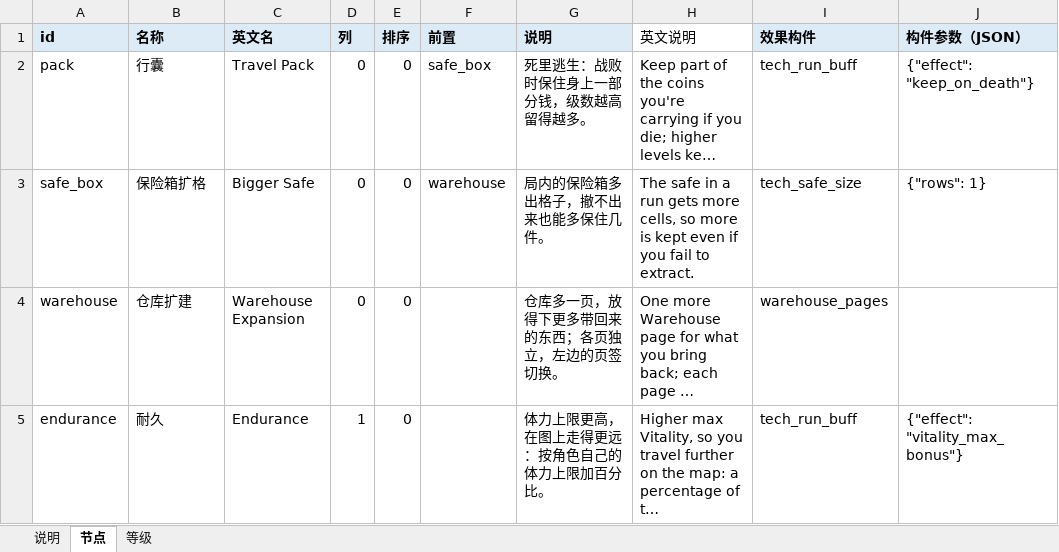
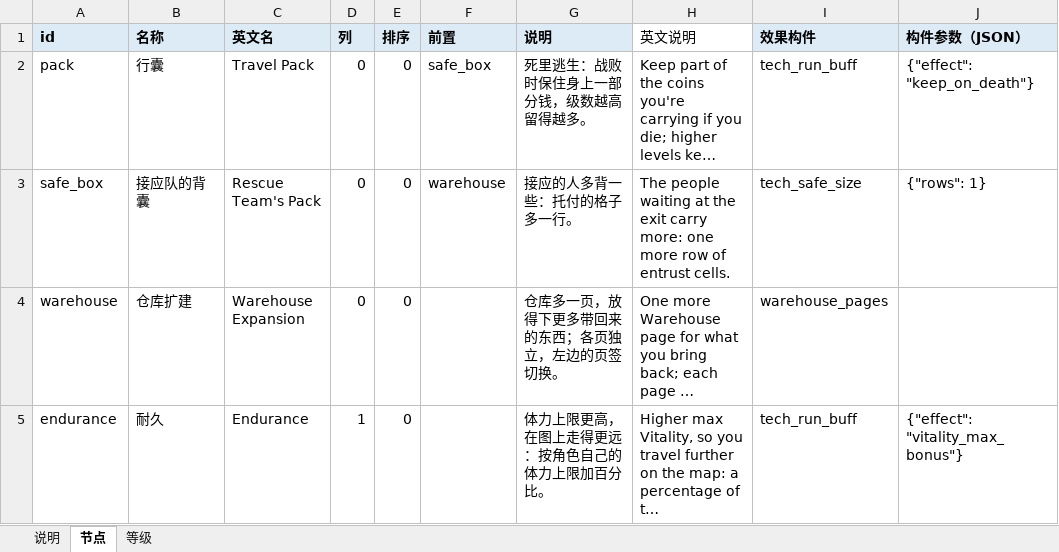
Before and after one commit to oZlUche/packsoudc, an Excel workbook: docs/techs.xlsx, sheet 节点, drawn as a sheet; only a part is shown; long unchanged cells end in …; values as stored, in another font and other column widths than the file's, no borders; the diff names each change by its address in the sheet, - before the commit and + after, or states it on an @@ line.

```diff
--- a/docs/techs.xlsx (sheet 节点)
+++ b/docs/techs.xlsx (sheet 节点)
-B3 (名称): 保险箱扩格
+B3 (名称): 接应队的背囊
-C3 (英文名): Bigger Safe
+C3 (英文名): Rescue Team's Pack
-G3 (说明): 局内的保险箱多出格子，撤不出来也能多保住几件。
+G3 (说明): 接应的人多背一些：托付的格子多一行。
-H3 (英文说明): The safe in a run gets more cells, so more is kept even if you fail to extract.
+H3 (英文说明): The people waiting at the exit carry more: one more row of entrust cells.
```
Also changed, not shown: 49 other files.
